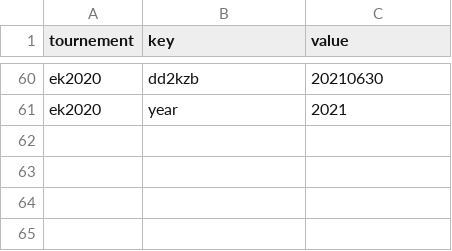
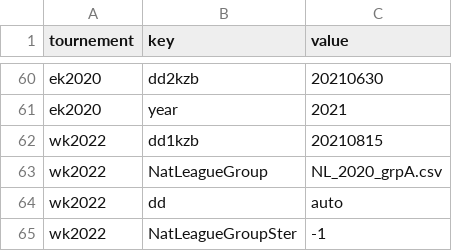
Before and after one commit to epsig/shob, a CSV file: data/sport/ekwk_qf/ekwk_qf_remarks.csv, drawn as a sheet; only a part is shown, gaps mark what is left out; the diff names each change by its address in the sheet, - before the commit and + after, or states it on an @@ line.

```diff
--- a/data/sport/ekwk_qf/ekwk_qf_remarks.csv
+++ b/data/sport/ekwk_qf/ekwk_qf_remarks.csv
+row 62: wk2022 | dd1kzb | 20210815
+row 63: wk2022 | NatLeagueGroup | NL_2020_grpA.csv
+row 64: wk2022 | dd | auto
+row 65: wk2022 | NatLeagueGroupSter | -1
```
Also changed, not shown: data/sport/ekwk/ekwk_remarks.csv, 1 other file.
